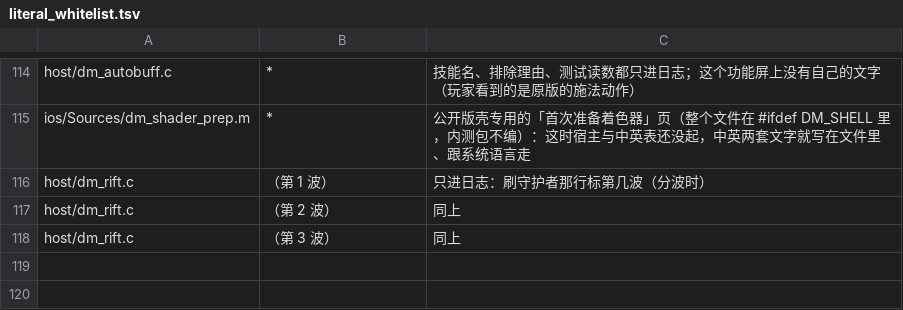
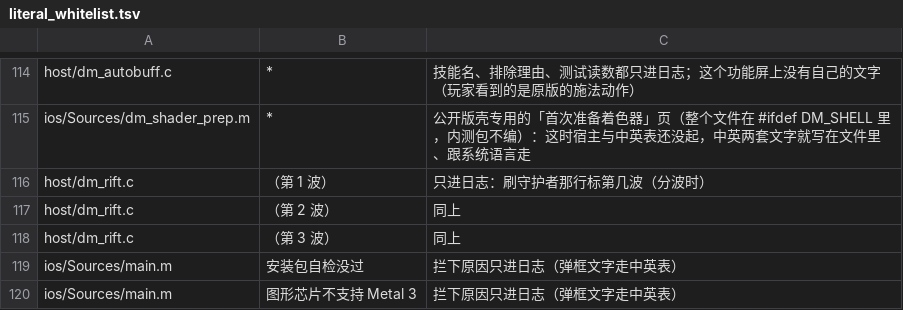
Before and after one commit to 1lifedo1thing/d2r-mobile, a TSV file: dm/i18n/literal_whitelist.tsv, drawn as a sheet; only a part is shown, gaps mark what is left out; the diff names each change by its address in the sheet, - before the commit and + after, or states it on an @@ line.

```diff
--- a/dm/i18n/literal_whitelist.tsv
+++ b/dm/i18n/literal_whitelist.tsv
+row 119: ios/Sources/main.m | 安装包自检没过 | 拦下原因只进日志（弹框文字走中英表）
+row 120: ios/Sources/main.m | 图形芯片不支持 Metal 3 | 拦下原因只进日志（弹框文字走中英表）
```
Also changed, not shown: dm/i18n/ui_text.tsv, 24 other files.
